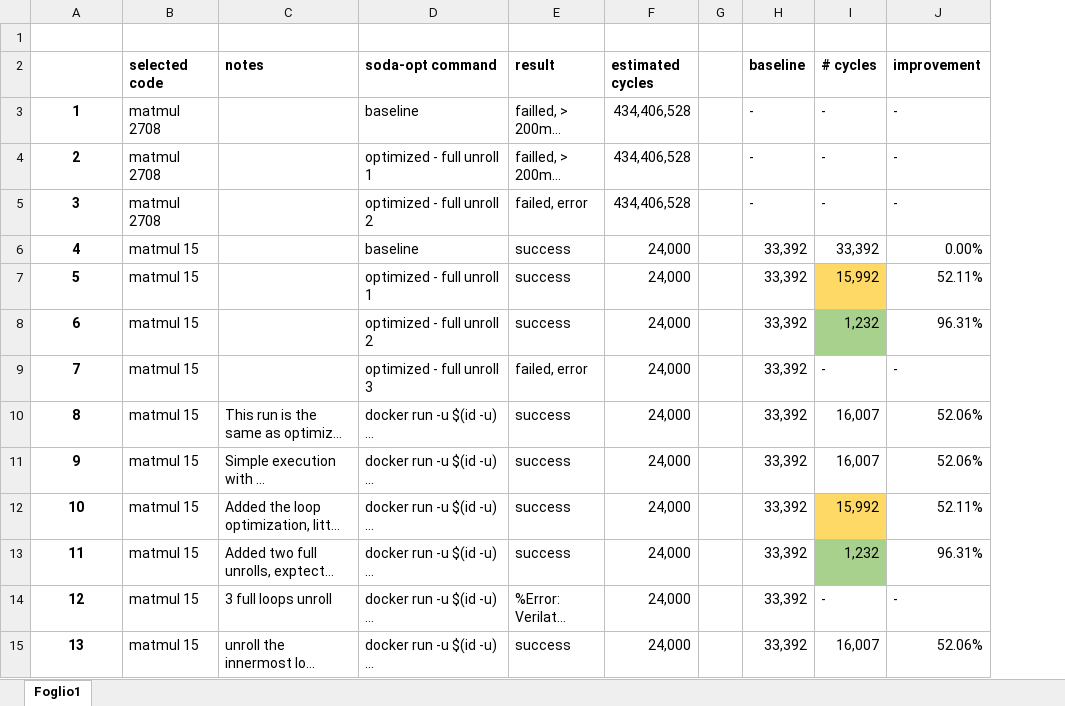
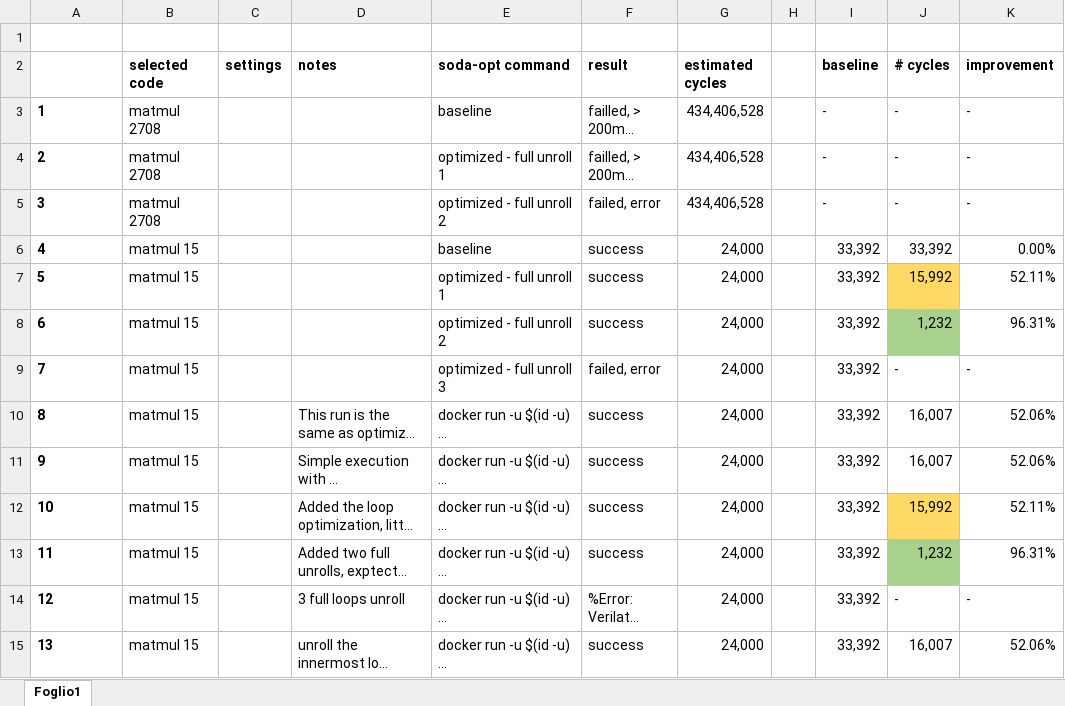
Before and after one commit to dmsgnn/master-thesis, an Excel workbook: experiments.xlsx, sheet Foglio1, drawn as a sheet; only a part is shown; long unchanged cells end in …; values as stored, in another font and other column widths than the file's, no borders; the diff covers the shown part only; the diff names each change by its address in the sheet, - before the commit and + after, or states it on an @@ line.

```diff
--- a/experiments.xlsx (sheet Foglio1)
+++ b/experiments.xlsx (sheet Foglio1)
+column C (settings), empty
-A3:A15 alignment: center
+A3:A15 alignment: left
```
Also changed, not shown: 9 added rows, 17 edited cells, cell formats and row numbers in column A elsewhere in this sheet, formulas that keep their value.
